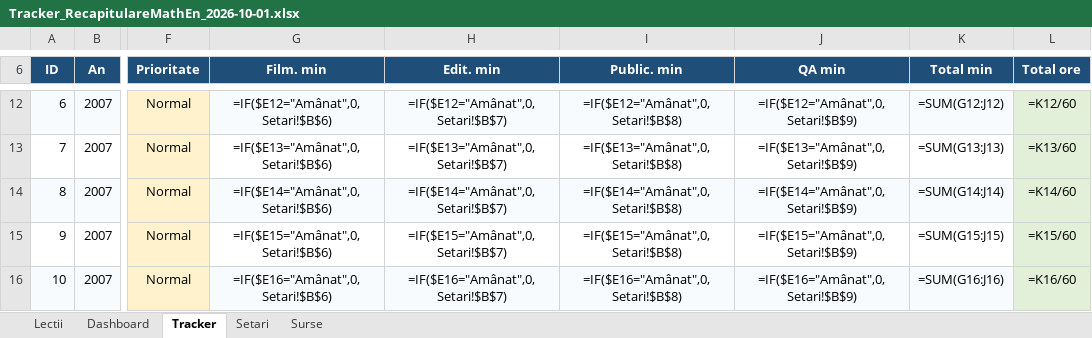
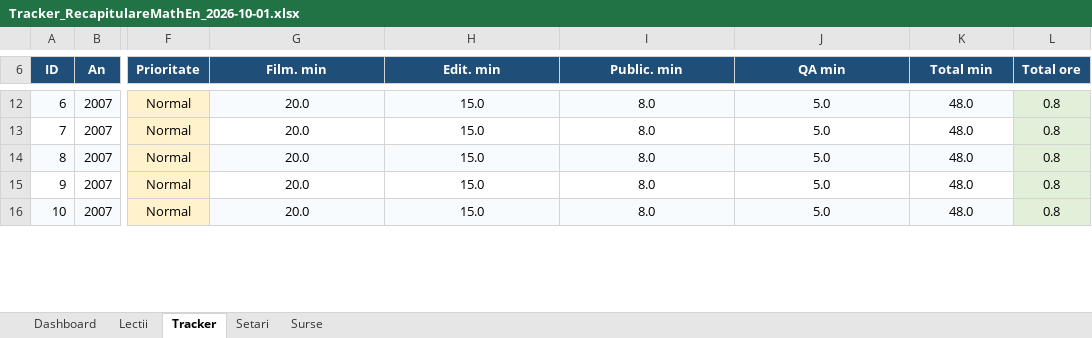
Before and after one commit to lucia1972/RecapitulareMathEn, an Excel workbook: Tracker_RecapitulareMathEn_2026-10-01.xlsx, sheet Tracker, drawn as a sheet; only a part is shown, gaps mark what is left out; values as stored, in another font and other column widths than the file's, no borders; formulas without a stored value are shown as written; conditional formats not drawn; the diff covers the shown part only; the diff names each change by its address in the sheet, - before the commit and + after, or states it on an @@ line.

```diff
--- a/Tracker_RecapitulareMathEn_2026-10-01.xlsx (sheet Tracker)
+++ b/Tracker_RecapitulareMathEn_2026-10-01.xlsx (sheet Tracker)
@@ sheet tab order changed: Dashboard | Lectii | Tracker | Setari | Surse @@
-G12 (Film. min): =IF($E12="Amânat",0,Setari!$B$6)
+G12 (Film. min): 20.0
-H12 (Edit. min): =IF($E12="Amânat",0,Setari!$B$7)
+H12 (Edit. min): 15.0
-I12 (Public. min): =IF($E12="Amânat",0,Setari!$B$8)
+I12 (Public. min): 8.0
-J12 (QA min): =IF($E12="Amânat",0,Setari!$B$9)
+J12 (QA min): 5.0
-K12 (Total min): =SUM(G12:J12)
+K12 (Total min): 48.0
-L12 (Total ore): =K12/60
+L12 (Total ore): 0.8
-G13 (Film. min): =IF($E13="Amânat",0,Setari!$B$6)
+G13 (Film. min): 20.0
-H13 (Edit. min): =IF($E13="Amânat",0,Setari!$B$7)
+H13 (Edit. min): 15.0
-I13 (Public. min): =IF($E13="Amânat",0,Setari!$B$8)
+I13 (Public. min): 8.0
-J13 (QA min): =IF($E13="Amânat",0,Setari!$B$9)
+J13 (QA min): 5.0
-K13 (Total min): =SUM(G13:J13)
+K13 (Total min): 48.0
-L13 (Total ore): =K13/60
+L13 (Total ore): 0.8
-G14 (Film. min): =IF($E14="Amânat",0,Setari!$B$6)
+G14 (Film. min): 20.0
-H14 (Edit. min): =IF($E14="Amânat",0,Setari!$B$7)
+H14 (Edit. min): 15.0
-I14 (Public. min): =IF($E14="Amânat",0,Setari!$B$8)
+I14 (Public. min): 8.0
-J14 (QA min): =IF($E14="Amânat",0,Setari!$B$9)
+J14 (QA min): 5.0
-K14 (Total min): =SUM(G14:J14)
+K14 (Total min): 48.0
-L14 (Total ore): =K14/60
+L14 (Total ore): 0.8
-G15 (Film. min): =IF($E15="Amânat",0,Setari!$B$6)
+G15 (Film. min): 20.0
-H15 (Edit. min): =IF($E15="Amânat",0,Setari!$B$7)
+H15 (Edit. min): 15.0
-I15 (Public. min): =IF($E15="Amânat",0,Setari!$B$8)
+I15 (Public. min): 8.0
-J15 (QA min): =IF($E15="Amânat",0,Setari!$B$9)
+J15 (QA min): 5.0
-K15 (Total min): =SUM(G15:J15)
+K15 (Total min): 48.0
-L15 (Total ore): =K15/60
+L15 (Total ore): 0.8
-G16 (Film. min): =IF($E16="Amânat",0,Setari!$B$6)
+G16 (Film. min): 20.0
-H16 (Edit. min): =IF($E16="Amânat",0,Setari!$B$7)
+H16 (Edit. min): 15.0
-I16 (Public. min): =IF($E16="Amânat",0,Setari!$B$8)
+I16 (Public. min): 8.0
-J16 (QA min): =IF($E16="Amânat",0,Setari!$B$9)
+J16 (QA min): 5.0
-K16 (Total min): =SUM(G16:J16)
+K16 (Total min): 48.0
-L16 (Total ore): =K16/60
+L16 (Total ore): 0.8
```
Also changed, not shown: 1392 edited cells elsewhere in this sheet, sheet Dashboard, sheet Lectii, sheet Setari, 2 other files.
